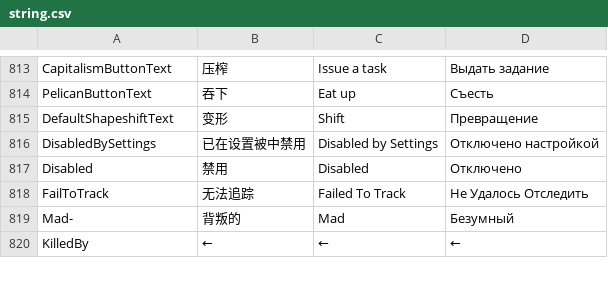
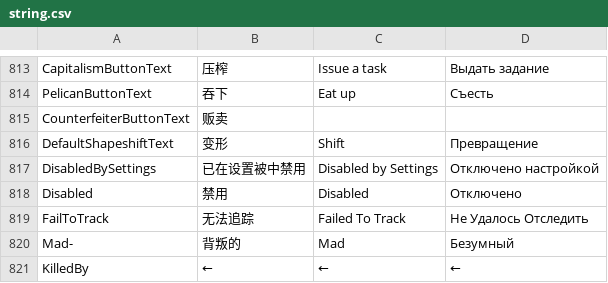
Before and after one commit to tukasa0001/TownOfHost, a CSV file: Resources/string.csv, drawn as a sheet; only a part is shown, gaps mark what is left out; the diff names each change by its address in the sheet, - before the commit and + after, or states it on an @@ line.

Commit message:
CounterfeiterButtonText & Hide undone role

```diff
--- a/Resources/string.csv
+++ b/Resources/string.csv
+row 815: CounterfeiterButtonText | 贩卖
```
Also changed, not shown: 2 other files.
